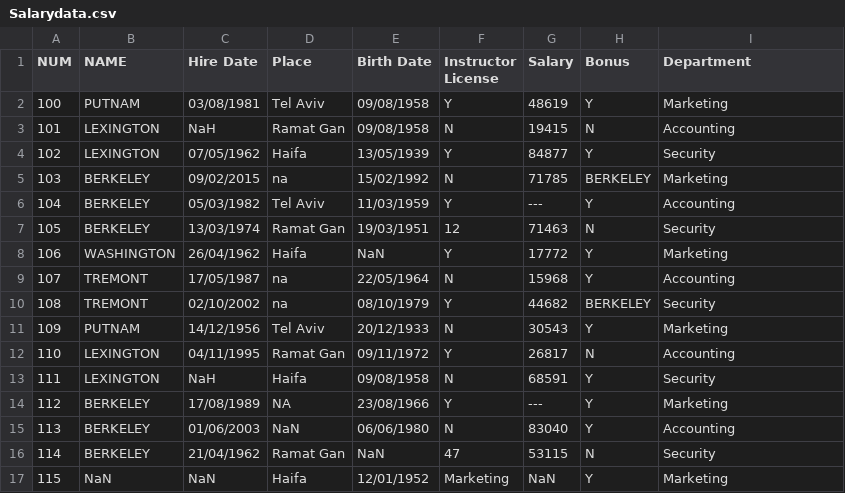
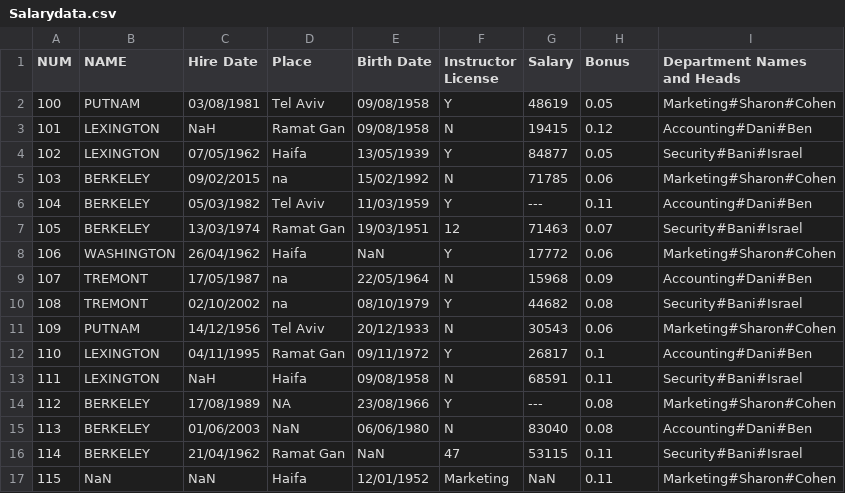
Before and after one commit to edelmanarik/DataVisualFri, a CSV file: Salarydata.csv, drawn as a sheet; only a part is shown; the diff covers the shown part only.

Commit message:
Add files via upload

```diff
--- a/Salarydata.csv
+++ b/Salarydata.csv
@@ -1,17 +1,17 @@
-NUM,NAME,Hire Date,Place,Birth Date,Instructor License,Salary,Bonus,Department
-100,PUTNAM,03/08/1981,Tel Aviv,09/08/1958,Y,48619,Y,Marketing
-101,LEXINGTON,NaH,Ramat Gan,09/08/1958,N,19415,N,Accounting
-102,LEXINGTON,07/05/1962,Haifa,13/05/1939,Y,84877,Y,Security
-103,BERKELEY,09/02/2015,na,15/02/1992,N,71785,BERKELEY,Marketing
-104,BERKELEY,05/03/1982,Tel Aviv,11/03/1959,Y,---,Y,Accounting
-105,BERKELEY,13/03/1974,Ramat Gan,19/03/1951,12,71463,N,Security
-106,WASHINGTON,26/04/1962,Haifa,NaN,Y,17772,Y,Marketing
-107,TREMONT,17/05/1987,na,22/05/1964,N,15968,Y,Accounting
-108,TREMONT,02/10/2002,na,08/10/1979,Y,44682,BERKELEY,Security
-109,PUTNAM,14/12/1956,Tel Aviv,20/12/1933,N,30543,Y,Marketing
-110,LEXINGTON,04/11/1995,Ramat Gan,09/11/1972,Y,26817,N,Accounting
-111,LEXINGTON,NaH,Haifa,09/08/1958,N,68591,Y,Security
-112,BERKELEY,17/08/1989,NA,23/08/1966,Y,---,Y,Marketing
-113,BERKELEY,01/06/2003,NaN,06/06/1980,N,83040,Y,Accounting
-114,BERKELEY,21/04/1962,Ramat Gan,NaN,47,53115,N,Security
-115,NaN,NaN,Haifa,12/01/1952,Marketing,NaN,Y,Marketing
+NUM,NAME,Hire Date,Place,Birth Date,Instructor License,Salary,Bonus,Department Names and Heads
+100,PUTNAM,03/08/1981,Tel Aviv,09/08/1958,Y,48619,0.05,Marketing#Sharon#Cohen
+101,LEXINGTON,NaH,Ramat Gan,09/08/1958,N,19415,0.12,Accounting#Dani#Ben
+102,LEXINGTON,07/05/1962,Haifa,13/05/1939,Y,84877,0.05,Security#Bani#Israel
+103,BERKELEY,09/02/2015,na,15/02/1992,N,71785,0.06,Marketing#Sharon#Cohen
+104,BERKELEY,05/03/1982,Tel Aviv,11/03/1959,Y,---,0.11,Accounting#Dani#Ben
+105,BERKELEY,13/03/1974,Ramat Gan,19/03/1951,12,71463,0.07,Security#Bani#Israel
+106,WASHINGTON,26/04/1962,Haifa,NaN,Y,17772,0.06,Marketing#Sharon#Cohen
+107,TREMONT,17/05/1987,na,22/05/1964,N,15968,0.09,Accounting#Dani#Ben
+108,TREMONT,02/10/2002,na,08/10/1979,Y,44682,0.08,Security#Bani#Israel
+109,PUTNAM,14/12/1956,Tel Aviv,20/12/1933,N,30543,0.06,Marketing#Sharon#Cohen
+110,LEXINGTON,04/11/1995,Ramat Gan,09/11/1972,Y,26817,0.1,Accounting#Dani#Ben
+111,LEXINGTON,NaH,Haifa,09/08/1958,N,68591,0.11,Security#Bani#Israel
+112,BERKELEY,17/08/1989,NA,23/08/1966,Y,---,0.08,Marketing#Sharon#Cohen
+113,BERKELEY,01/06/2003,NaN,06/06/1980,N,83040,0.08,Accounting#Dani#Ben
+114,BERKELEY,21/04/1962,Ramat Gan,NaN,47,53115,0.11,Security#Bani#Israel
+115,NaN,NaN,Haifa,12/01/1952,Marketing,NaN,0.11,Marketing#Sharon#Cohen
```
Also changed, not shown: 18 edited cells elsewhere in this file.
